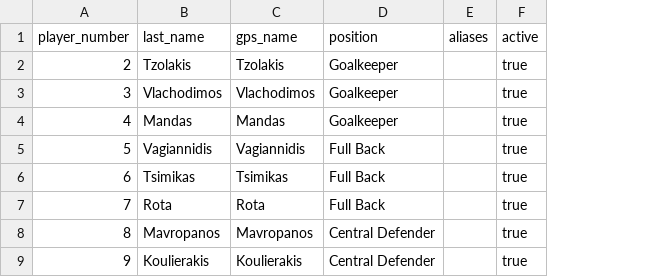
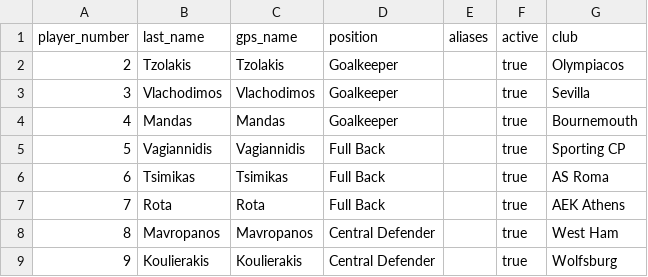
Before and after one commit to lauebben/fed-greece-dash, a CSV file: shared/data/players.csv, drawn as a sheet; only a part is shown; the diff names each change by its address in the sheet, - before the commit and + after, or states it on an @@ line.

Commit message:
Add files via upload

```diff
--- a/shared/data/players.csv
+++ b/shared/data/players.csv
+column G (club), rows 2-9: Olympiacos | Sevilla | Bournemouth | Sporting CP | AS Roma | AEK Athens | West Ham | Wolfsburg
```
